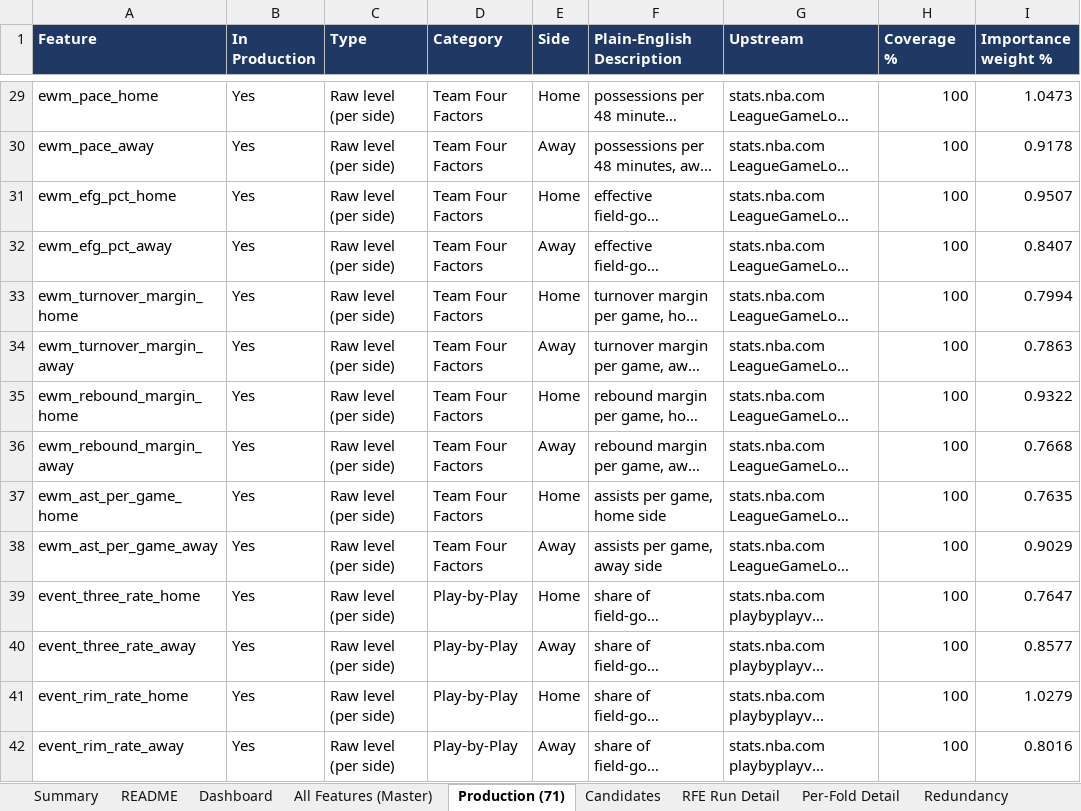
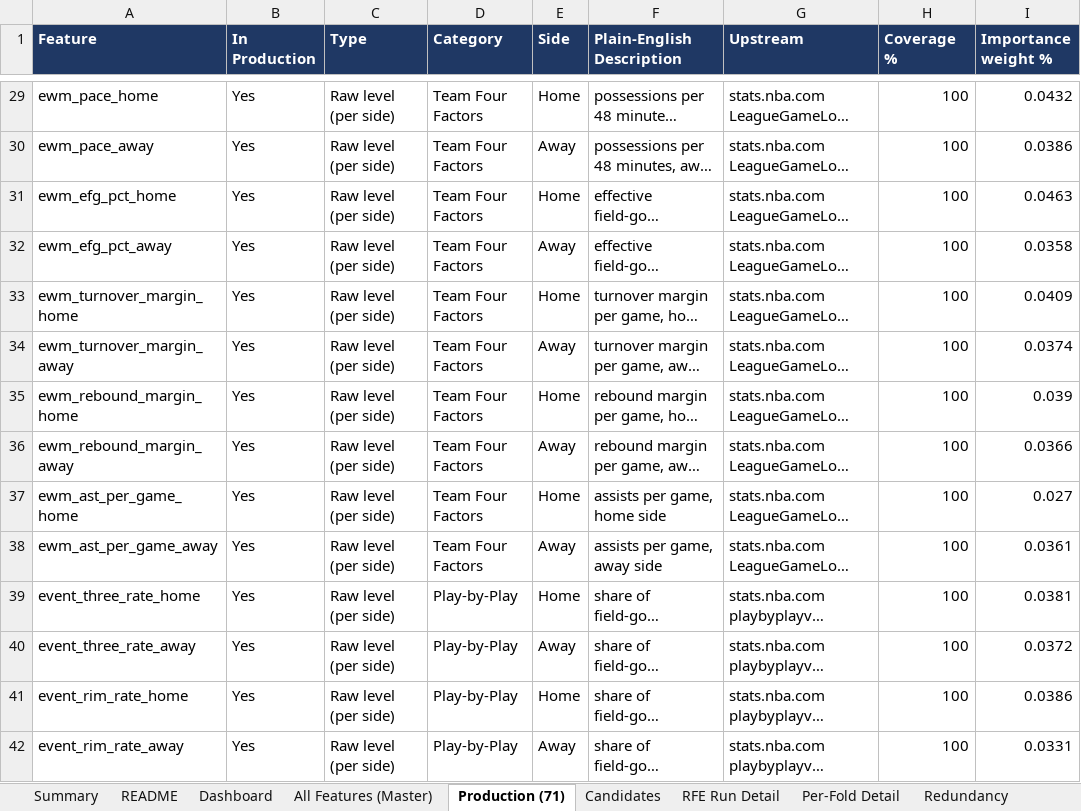
Before and after one commit to andrewkemmer/sports_prediction_model, an Excel workbook: nba-backend/data_delivery/nba_feature_workbook_20260929.xlsx, sheet Production (71), drawn as a sheet; only a part is shown, gaps mark what is left out; long unchanged cells end in …; values as stored, in another font and other column widths than the file's, no borders; the diff covers the shown part only; the diff names each change by its address in the sheet, - before the commit and + after, or states it on an @@ line.

```diff
--- a/nba-backend/data_delivery/nba_feature_workbook_20260929.xlsx (sheet Production (71))
+++ b/nba-backend/data_delivery/nba_feature_workbook_20260929.xlsx (sheet Production (71))
-I29 (Importance weight %): 1.0473
+I29 (Importance weight %): 0.0432
-I30 (Importance weight %): 0.9178
+I30 (Importance weight %): 0.0386
-I31 (Importance weight %): 0.9507
+I31 (Importance weight %): 0.0463
-I32 (Importance weight %): 0.8407
+I32 (Importance weight %): 0.0358
-I33 (Importance weight %): 0.7994
+I33 (Importance weight %): 0.0409
-I34 (Importance weight %): 0.7863
+I34 (Importance weight %): 0.0374
-I35 (Importance weight %): 0.9322
+I35 (Importance weight %): 0.039
-I36 (Importance weight %): 0.7668
+I36 (Importance weight %): 0.0366
-I37 (Importance weight %): 0.7635
+I37 (Importance weight %): 0.027
-I38 (Importance weight %): 0.9029
+I38 (Importance weight %): 0.0361
-I39 (Importance weight %): 0.7647
+I39 (Importance weight %): 0.0381
-I40 (Importance weight %): 0.8577
+I40 (Importance weight %): 0.0372
-I41 (Importance weight %): 1.0279
+I41 (Importance weight %): 0.0386
-I42 (Importance weight %): 0.8016
+I42 (Importance weight %): 0.0331
```
Also changed, not shown: 56 edited cells elsewhere in this sheet, sheet All Features (Master), sheet Dashboard, 18 other files.
